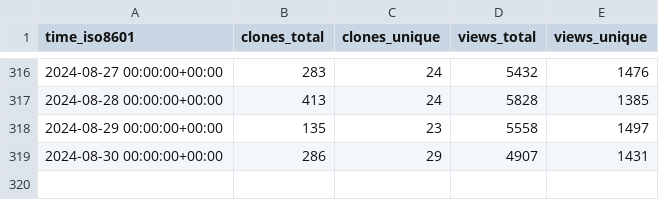
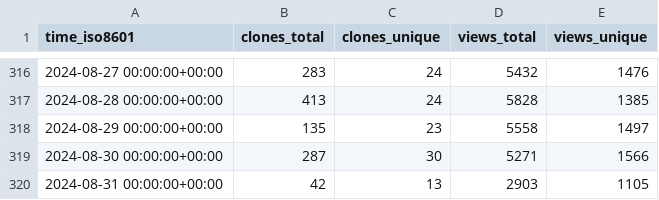
Before and after one commit to sbalandi/openvino_notebooks, a CSV file: openvinotoolkit/openvino_notebooks/ghrs-data/views_clones_aggregate.csv, drawn as a sheet; only a part is shown, gaps mark what is left out.

```diff
--- a/openvinotoolkit/openvino_notebooks/ghrs-data/views_clones_aggregate.csv
+++ b/openvinotoolkit/openvino_notebooks/ghrs-data/views_clones_aggregate.csv
@@ -318,2 +318,3 @@ time_iso8601,clones_total,clones_unique,views_total,views_unique
 2024-08-29 00:00:00+00:00,135,23,5558,1497
-2024-08-30 00:00:00+00:00,286,29,4907,1431
+2024-08-30 00:00:00+00:00,287,30,5271,1566
+2024-08-31 00:00:00+00:00,42,13,2903,1105
```
Also changed, not shown: 1 other file.
